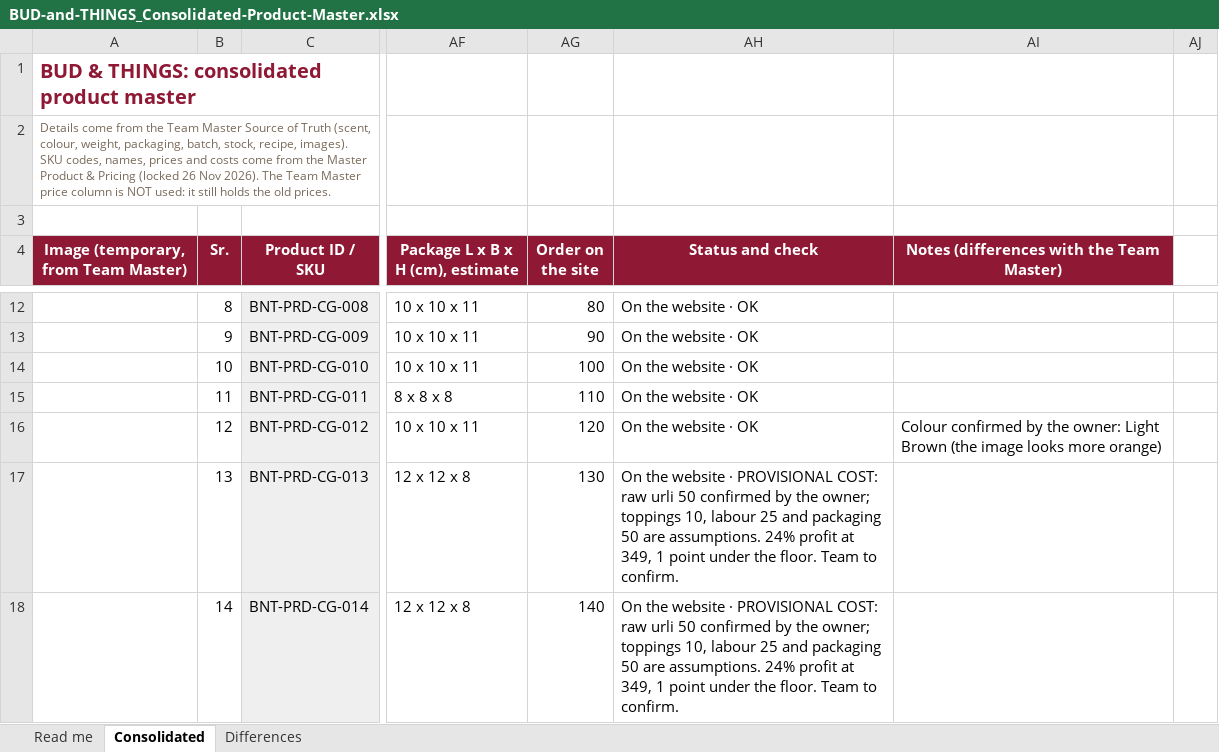
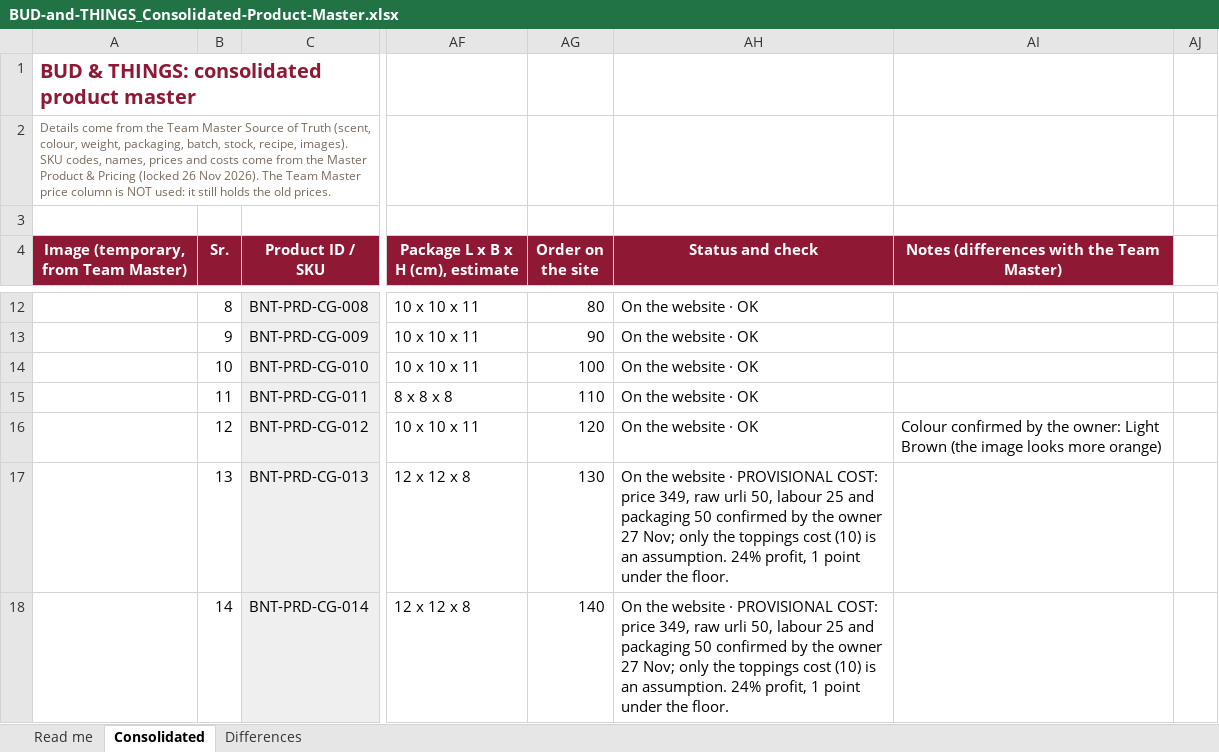
Before and after one commit to abhiyknp/Claude-Projects, an Excel workbook: bud-and-things/data/BUD-and-THINGS_Consolidated-Product-Master.xlsx, sheet Consolidated, drawn as a sheet; only a part is shown, gaps mark what is left out; values as stored, in another font and other column widths than the file's, no borders; charts and pictures not drawn; the diff covers the shown part only; the diff names each change by its address in the sheet, - before the commit and + after, or states it on an @@ line.

```diff
--- a/bud-and-things/data/BUD-and-THINGS_Consolidated-Product-Master.xlsx (sheet Consolidated)
+++ b/bud-and-things/data/BUD-and-THINGS_Consolidated-Product-Master.xlsx (sheet Consolidated)
-AH17:AH18 (Status and check): …PROVISIONAL COST: raw urli 50 confirmed by the owner; toppings 10, labour 25 and packaging 50 are assumptions. 24% profit at 349, 1 point under the floor. Team to confirm.
+AH17:AH18 (Status and check): …PROVISIONAL COST: price 349, raw urli 50, labour 25 and packaging 50 confirmed by the owner 27 Nov; only the toppings cost (10) is an assumption. 24% profit, 1 point under the floor.
```
Also changed, not shown: 3 edited cells elsewhere in this sheet, bud-and-things/data/BUD-and-THINGS_MASTER_Products-and-Prices.xlsx.
